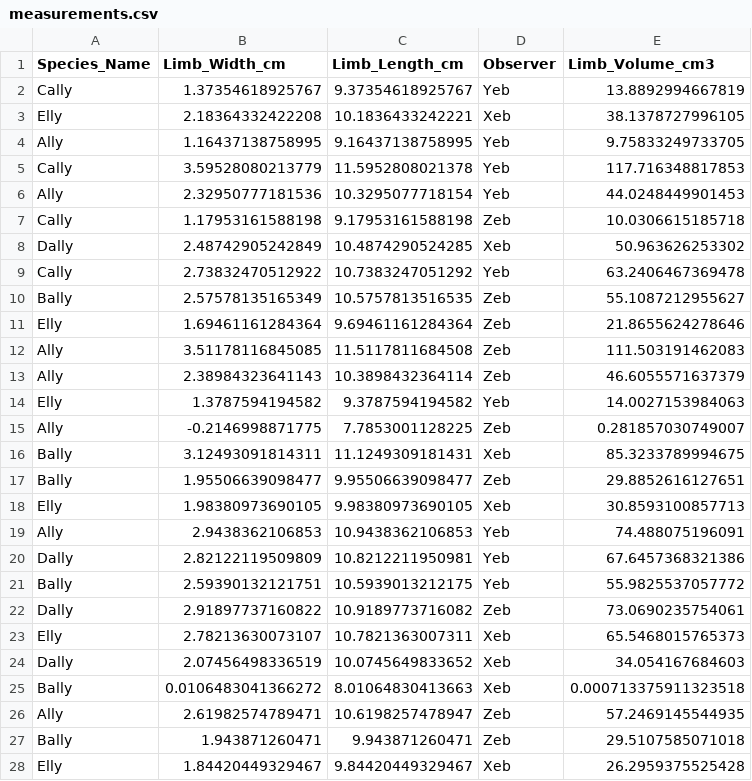
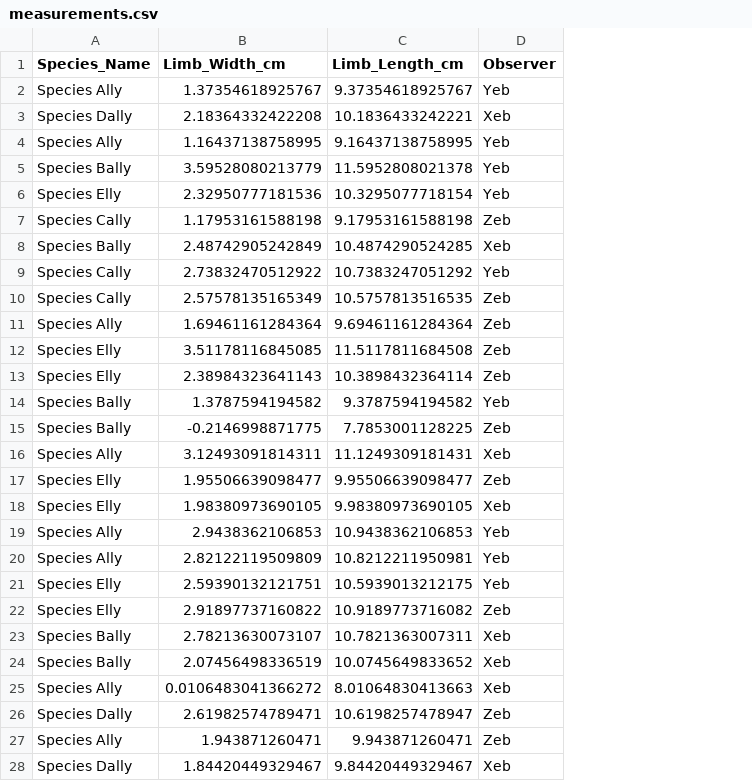
Before and after one commit to amyrewells/biol432_As01, a CSV file: measurements.csv, drawn as a sheet; only a part is shown; the diff covers the shown part only; the diff names each change by its address in the sheet, - before the commit and + after, or states it on an @@ line.

Commit message:
rewrite with updated species names

```diff
--- a/measurements.csv
+++ b/measurements.csv
-column E (Limb_Volume_cm3), rows 2-28: 13.8892994667819 | 38.1378727996105 | 9.75833249733705 | 117.716348817853 | 44.0248449901453 | 10.0306615185718 | 50.963626253302 | 63.2406467369478 | 55.1087212955627 | 21.8655624278646 | 111.503191462083 | 46.6055571637379 | 14.0027153984063 | 0.281857030749007 | 85.3233789994675 | 29.8852616127651 | 30.8593100857713 | 74.488075196091 | 67.6457368321386 | 55.9825537057772 | 73.0690235754061 | 65.5468015765373 | 34.054167684603 | 0.000713375911323518 | 57.2469145544935 | 29.5107585071018 | 26.2959375525428
-A2 (Species_Name): Cally
+A2 (Species_Name): Species Ally
-A3 (Species_Name): Elly
+A3 (Species_Name): Species Dally
-A4 (Species_Name): Ally
+A4 (Species_Name): Species Ally
-A5 (Species_Name): Cally
+A5 (Species_Name): Species Bally
-A6 (Species_Name): Ally
+A6 (Species_Name): Species Elly
-A7 (Species_Name): Cally
+A7 (Species_Name): Species Cally
-A8 (Species_Name): Dally
+A8 (Species_Name): Species Bally
-A9 (Species_Name): Cally
+A9 (Species_Name): Species Cally
-A10 (Species_Name): Bally
+A10 (Species_Name): Species Cally
-A11 (Species_Name): Elly
+A11 (Species_Name): Species Ally
-A12:A13 (Species_Name): Ally
+A12:A13 (Species_Name): Species Elly
-A14 (Species_Name): Elly
+A14 (Species_Name): Species Bally
-A15 (Species_Name): Ally
+A15 (Species_Name): Species Bally
-A16 (Species_Name): Bally
+A16 (Species_Name): Species Ally
-A17 (Species_Name): Bally
+A17 (Species_Name): Species Elly
-A18 (Species_Name): Elly
+A18 (Species_Name): Species Elly
-A19 (Species_Name): Ally
+A19 (Species_Name): Species Ally
-A20 (Species_Name): Dally
+A20 (Species_Name): Species Ally
-A21 (Species_Name): Bally
+A21 (Species_Name): Species Elly
-A22 (Species_Name): Dally
+A22 (Species_Name): Species Elly
-A23 (Species_Name): Elly
+A23 (Species_Name): Species Bally
-A24 (Species_Name): Dally
+A24 (Species_Name): Species Bally
-A25 (Species_Name): Bally
+A25 (Species_Name): Species Ally
-A26 (Species_Name): Ally
+A26 (Species_Name): Species Dally
-A27 (Species_Name): Bally
+A27 (Species_Name): Species Ally
-A28 (Species_Name): Elly
+A28 (Species_Name): Species Dally
```
Also changed, not shown: 73 edited cells elsewhere in this file.
